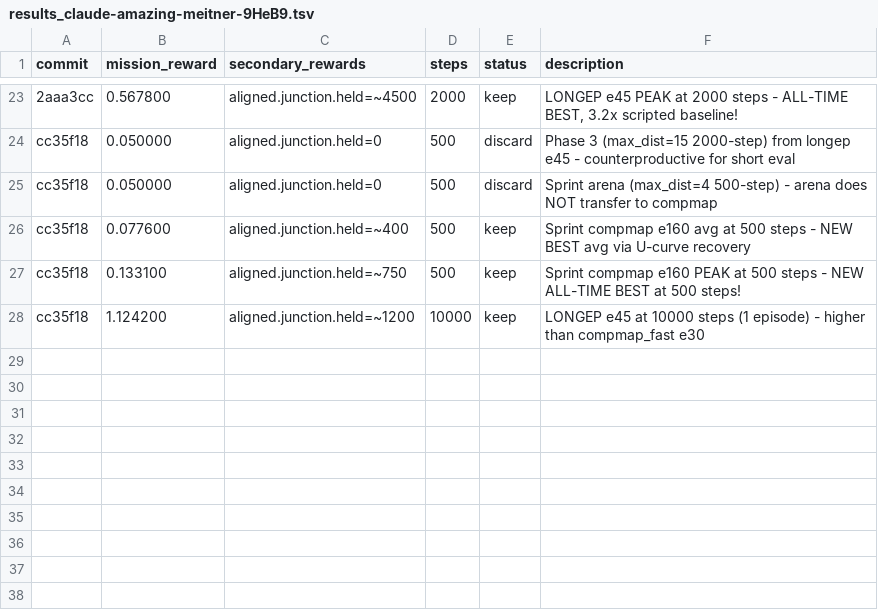
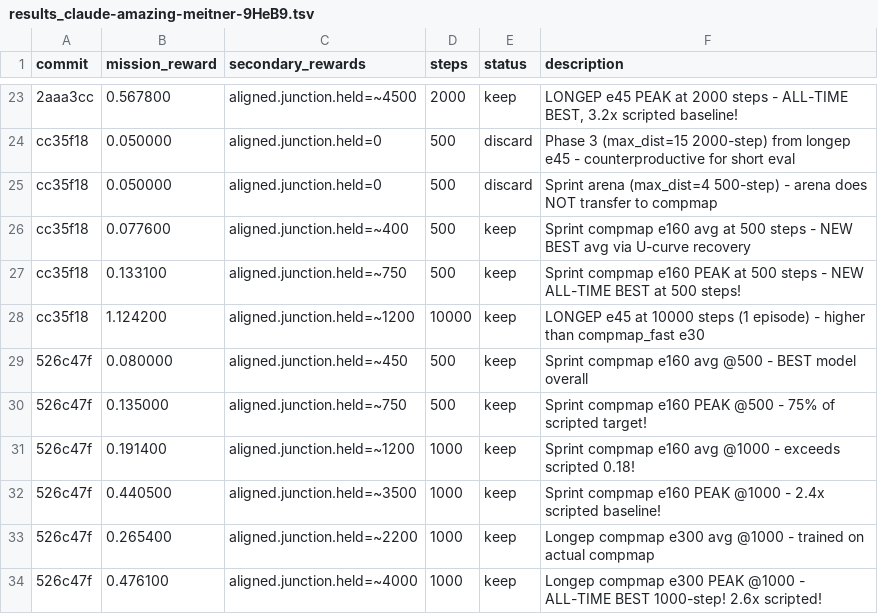
Before and after one commit to SolbiatiAlessandro/cogames, a TSV file: docs/results_claude-amazing-meitner-9HeB9.tsv, drawn as a sheet; only a part is shown, gaps mark what is left out.

```diff
--- a/docs/results_claude-amazing-meitner-9HeB9.tsv
+++ b/docs/results_claude-amazing-meitner-9HeB9.tsv
@@ -28 +28,7 @@ cc35f18	0.133100	aligned.junction.held=~750	500	keep	Sprint compmap e160 PEAK at
 cc35f18	1.124200	aligned.junction.held=~1200	10000	keep	LONGEP e45 at 10000 steps (1 episode) - higher than compmap_fast e30
+526c47f	0.080000	aligned.junction.held=~450	500	keep	Sprint compmap e160 avg @500 - BEST model overall
+526c47f	0.135000	aligned.junction.held=~750	500	keep	Sprint compmap e160 PEAK @500 - 75% of scripted target!
+526c47f	0.191400	aligned.junction.held=~1200	1000	keep	Sprint compmap e160 avg @1000 - exceeds scripted 0.18!
+526c47f	0.440500	aligned.junction.held=~3500	1000	keep	Sprint compmap e160 PEAK @1000 - 2.4x scripted baseline!
+526c47f	0.265400	aligned.junction.held=~2200	1000	keep	Longep compmap e300 avg @1000 - trained on actual compmap
+526c47f	0.476100	aligned.junction.held=~4000	1000	keep	Longep compmap e300 PEAK @1000 - ALL-TIME BEST 1000-step! 2.6x scripted!
```
Also changed, not shown: 1 other file.
